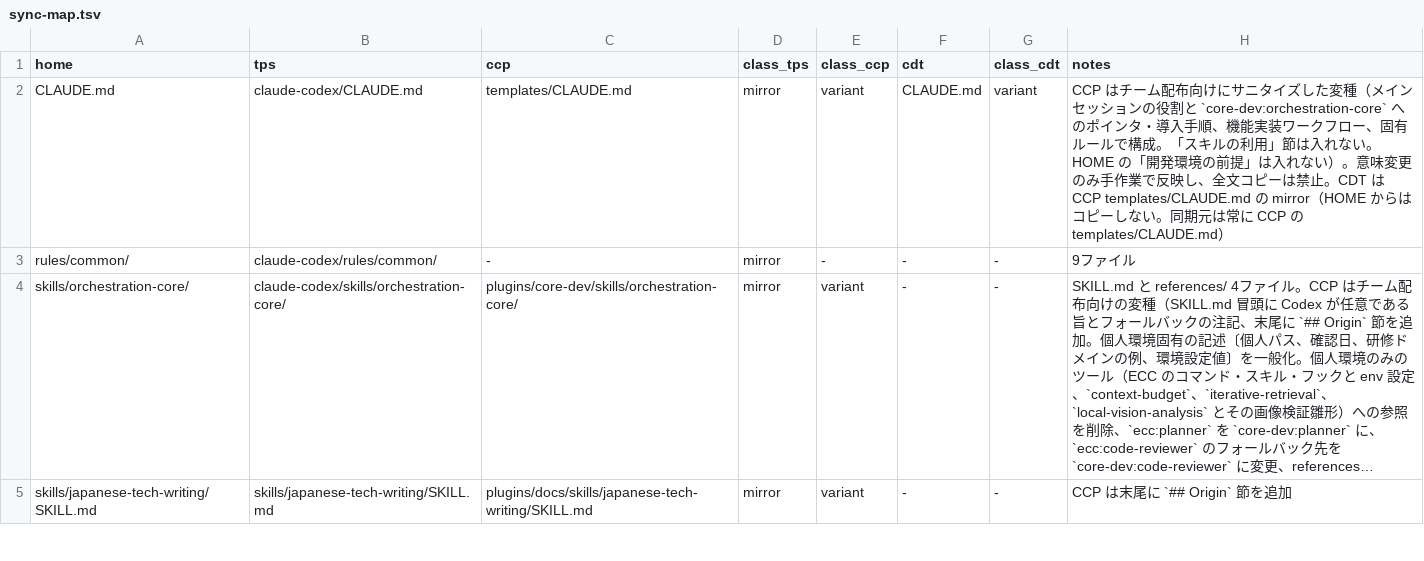
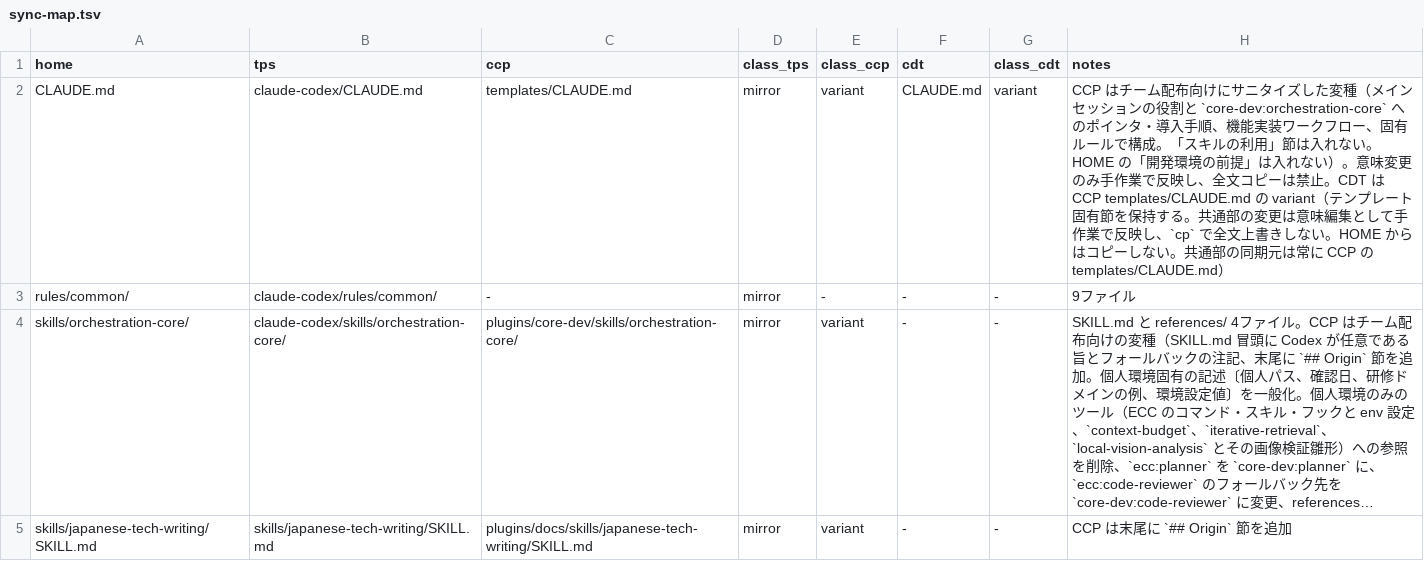
Before and after one commit to TokyoItSchool-dev/claude-common-plugins, a TSV file: plugins/core-dev/skills/config-sync/references/sync-map.tsv, drawn as a sheet; only a part is shown; long unchanged cells end in ….

```diff
--- a/plugins/core-dev/skills/config-sync/references/sync-map.tsv
+++ b/plugins/core-dev/skills/config-sync/references/sync-map.tsv
@@ -1,3 +1,3 @@
 home	tps	ccp	class_tps	class_ccp	cdt	class_cdt	notes
-CLAUDE.md	claude-codex/CLAUDE.md	templates/CLAUDE.md	mirror	variant	CLAUDE.md	variant	CCP はチーム配布向けにサニタイズした変種（メインセッションの役割と `core-dev:orchestration-core` へのポインタ・導入手順、機能実装ワークフロー、固有ルールで構成。「スキルの利用」節は入れない。HOME の「開発環境の前提」は入れない）。意味変更のみ手作業で反映し、全文コピーは禁止。CDT は CCP templates/CLAUDE.md の mirror（HOME からはコピーしない。同期元は常に CCP の templates/CLAUDE.md）
+CLAUDE.md	claude-codex/CLAUDE.md	templates/CLAUDE.md	mirror	variant	CLAUDE.md	variant	CCP はチーム配布向けにサニタイズした変種（メインセッションの役割と `core-dev:orchestration-core` へのポインタ・導入手順、機能実装ワークフロー、固有ルールで構成。「スキルの利用」節は入れない。HOME の「開発環境の前提」は入れない）。意味変更のみ手作業で反映し、全文コピーは禁止。CDT は CCP templates/CLAUDE.md の variant（テンプレート固有節を保持する。共通部の変更は意味編集として手作業で反映し、`cp` で全文上書きしない。HOME からはコピーしない。共通部の同期元は常に CCP の templates/CLAUDE.md）
 rules/common/	claude-codex/rules/common/	-	mirror	-	-	-	9ファイル
```
Also changed, not shown: 7 other files.
